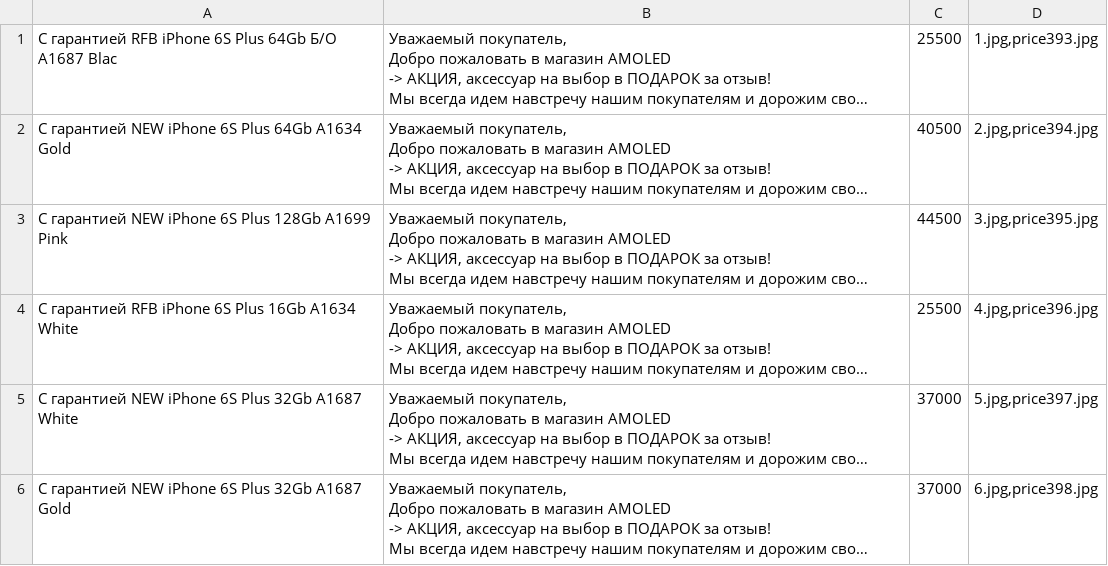
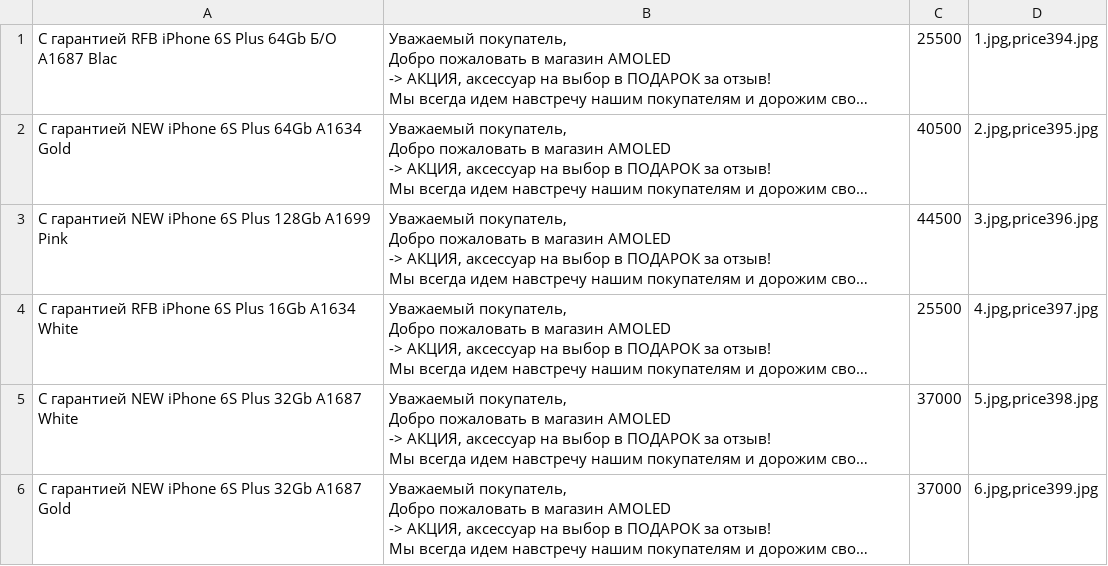
Before and after one commit to bav735/EKZ, a CSV file: Output/AvitoRobot/6S Plus/ads.csv, drawn as a sheet; only a part is shown; long unchanged cells end in …; the diff covers the shown part only; the diff names each change by its address in the sheet, - before the commit and + after, or states it on an @@ line.

```diff
--- a/Output/AvitoRobot/6S Plus/ads.csv
+++ b/Output/AvitoRobot/6S Plus/ads.csv
-D1: 1.jpg,price393.jpg
+D1: 1.jpg,price394.jpg
-D2: 2.jpg,price394.jpg
+D2: 2.jpg,price395.jpg
-D3: 3.jpg,price395.jpg
+D3: 3.jpg,price396.jpg
-D4: 4.jpg,price396.jpg
+D4: 4.jpg,price397.jpg
-D5: 5.jpg,price397.jpg
+D5: 5.jpg,price398.jpg
-D6: 6.jpg,price398.jpg
+D6: 6.jpg,price399.jpg
```
Also changed, not shown: 1 removed row and 4 edited cells elsewhere in this file, Output/AvitoRobot/4/ads.csv, Output/AvitoRobot/5C/ads.csv, 41 other files.
